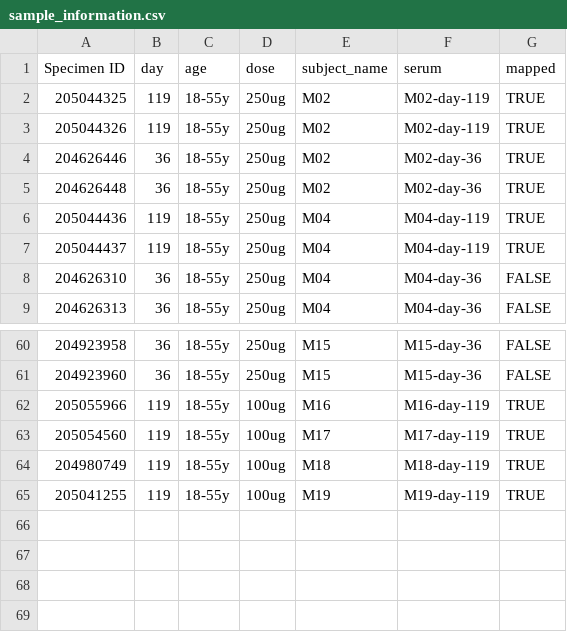
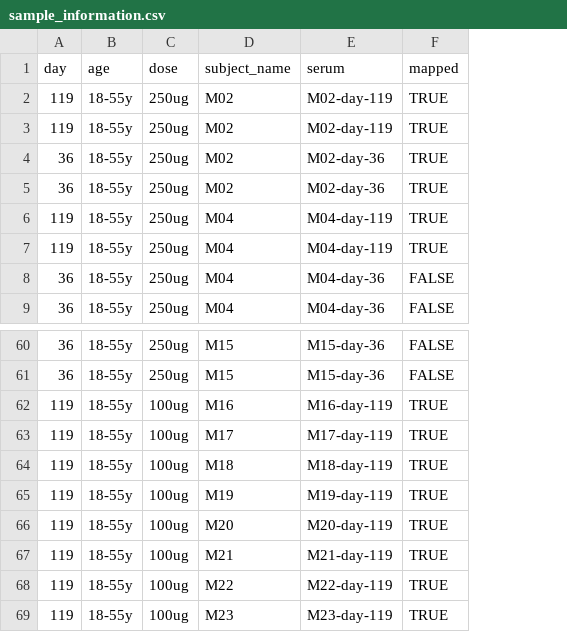
Before and after one commit to jbloomlab/SARS-CoV-2-RBD_MAP_Moderna, a CSV file: experimental_data/data/sample_information.csv, drawn as a sheet; only a part is shown, gaps mark what is left out; removed rows and columns are numbered as before the commit, all else as after; the diff names each change by its address in the sheet, - before the commit and + after, or states it on an @@ line.

Commit message:
update experimental data

```diff
--- a/experimental_data/data/sample_information.csv
+++ b/experimental_data/data/sample_information.csv
-column A (Specimen ID), rows 2-9: 205044325 | 205044326 | 204626446 | 204626448 | 205044436 | 205044437 | 204626310 | 204626313; rows 60-65: 204923958 | 204923960 | 205055966 | 205054560 | 204980749 | 205041255
+row 66: 119 | 18-55y | 100ug | M20 | M20-day-119 | TRUE
+row 67: 119 | 18-55y | 100ug | M21 | M21-day-119 | TRUE
+row 68: 119 | 18-55y | 100ug | M22 | M22-day-119 | TRUE
+row 69: 119 | 18-55y | 100ug | M23 | M23-day-119 | TRUE
```
Also changed, not shown: 7 other files.
